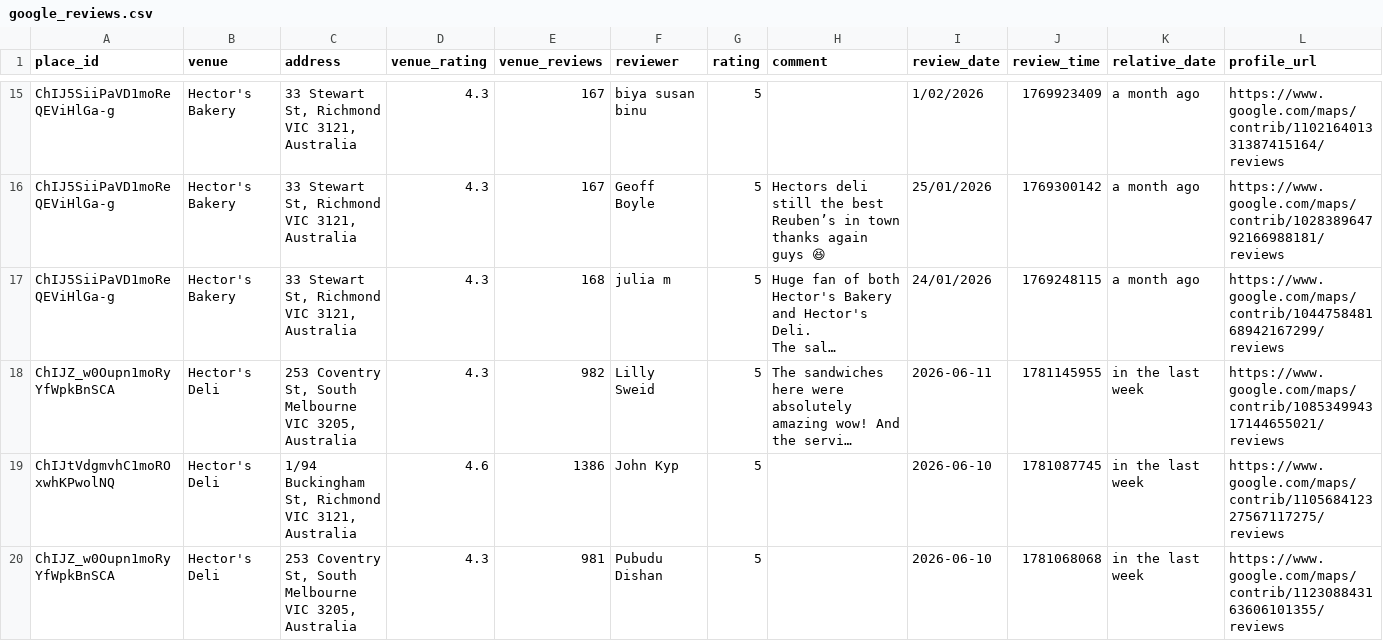
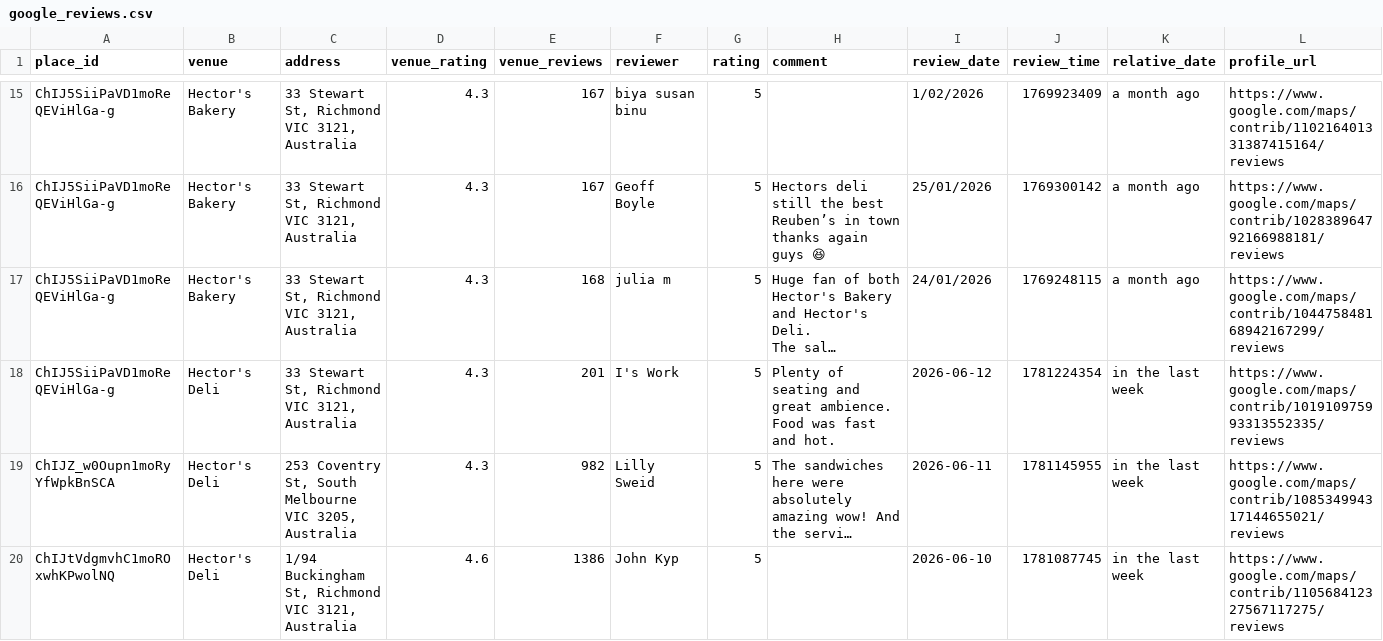
Before and after one commit to hecticanalysis-creator/hectic_review_dash, a CSV file: google_reviews.csv, drawn as a sheet; only a part is shown, gaps mark what is left out; the shorter side is filled out with more unchanged rows; long unchanged cells end in …; rows hold the shown columns only; the diff names each change by its address in the sheet, - before the commit and + after, or states it on an @@ line.

Commit message:
Update reviews — 2026-06-12 12:01

```diff
--- a/google_reviews.csv
+++ b/google_reviews.csv
+row 18: ChIJ5SiiPaVD1moReQEViHlGa-g | Hector's Deli | 33 Stewart St, Richmond VIC 3121, Australia | 4.3 | 201 | I's Work | 5 | Plenty of seating and great ambience. Food was fast and hot. | 2026-06-12 | 1781224354 | in the last week | https://www.google.com/maps/contrib/101910975993313552335/reviews
```
